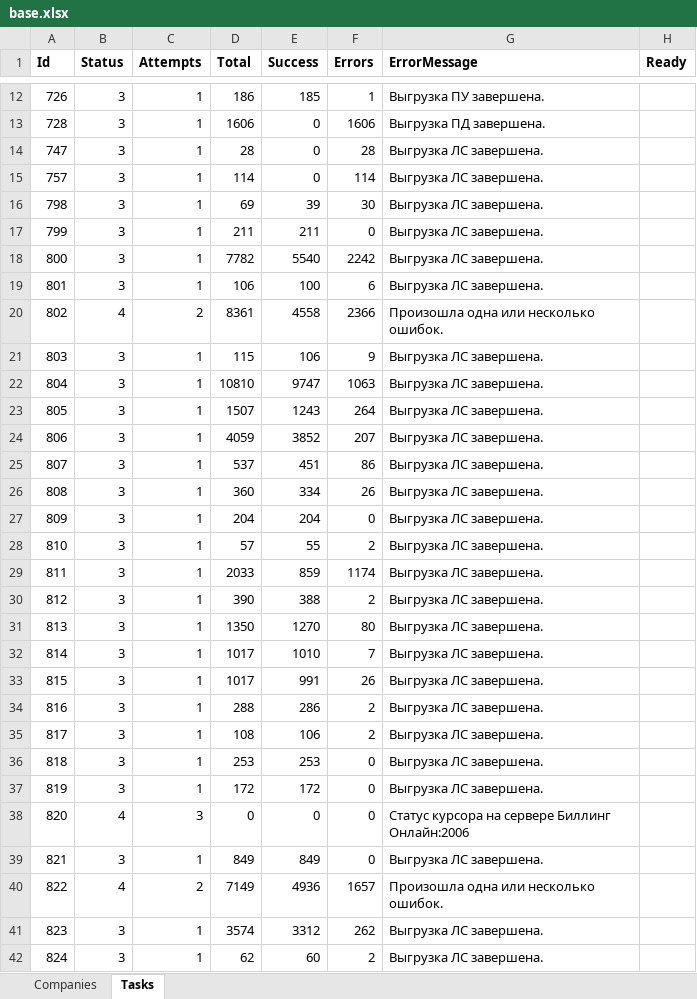
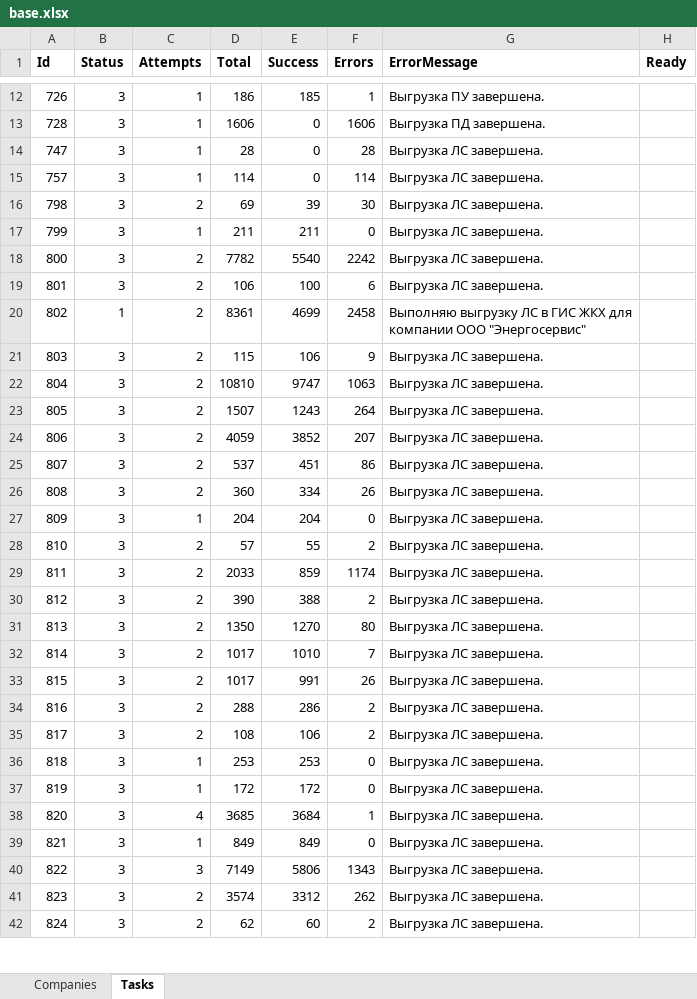
Before and after one commit to vanfreeride/NET-Core-tests, an Excel workbook: RcOnline/base.xlsx, sheet Tasks, drawn as a sheet; only a part is shown, gaps mark what is left out; values as stored, in another font and other column widths than the file's, no borders; the diff covers the shown part only; the diff names each change by its address in the sheet, - before the commit and + after, or states it on an @@ line.

Commit message:
база

```diff
--- a/RcOnline/base.xlsx (sheet Tasks)
+++ b/RcOnline/base.xlsx (sheet Tasks)
-C16 (Attempts): 1
+C16 (Attempts): 2
-C18:C19 (Attempts): 1
+C18:C19 (Attempts): 2
-B20 (Status): 4
+B20 (Status): 1
-E20 (Success): 4558
+E20 (Success): 4699
-F20 (Errors): 2366
+F20 (Errors): 2458
-G20 (ErrorMessage): Произошла одна или несколько ошибок.
+G20 (ErrorMessage): Выполняю выгрузку ЛС в ГИС ЖКХ для компании ООО "Энергосервис"
-C21:C26 (Attempts): 1
+C21:C26 (Attempts): 2
-C28:C35 (Attempts): 1
+C28:C35 (Attempts): 2
-B38 (Status): 4
+B38 (Status): 3
-C38 (Attempts): 3
+C38 (Attempts): 4
-D38 (Total): 0
+D38 (Total): 3685
-E38 (Success): 0
+E38 (Success): 3684
-F38 (Errors): 0
+F38 (Errors): 1
-G38 (ErrorMessage): Статус курсора на сервере Биллинг Онлайн:2006
+G38 (ErrorMessage): Выгрузка ЛС завершена.
-B40 (Status): 4
+B40 (Status): 3
-C40 (Attempts): 2
+C40 (Attempts): 3
-E40 (Success): 4936
+E40 (Success): 5806
-F40 (Errors): 1657
+F40 (Errors): 1343
-G40 (ErrorMessage): Произошла одна или несколько ошибок.
+G40 (ErrorMessage): Выгрузка ЛС завершена.
-C41:C42 (Attempts): 1
+C41:C42 (Attempts): 2
```
Also changed, not shown: 142 edited cells elsewhere in this sheet.
